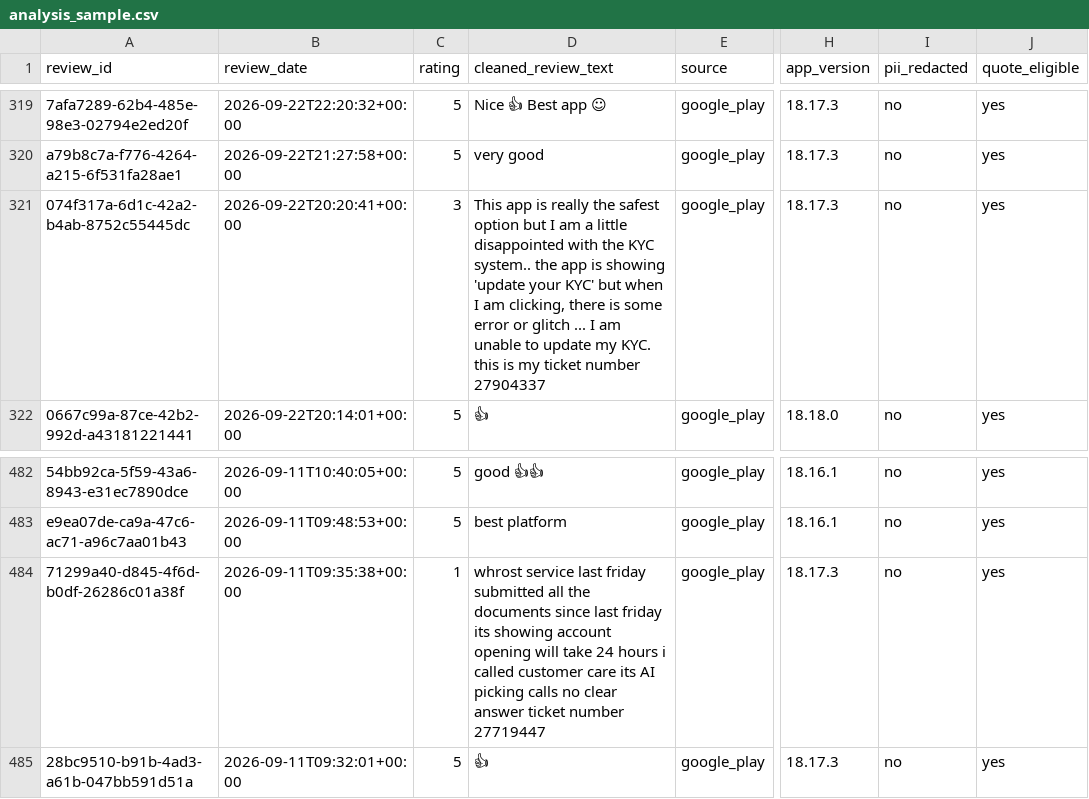
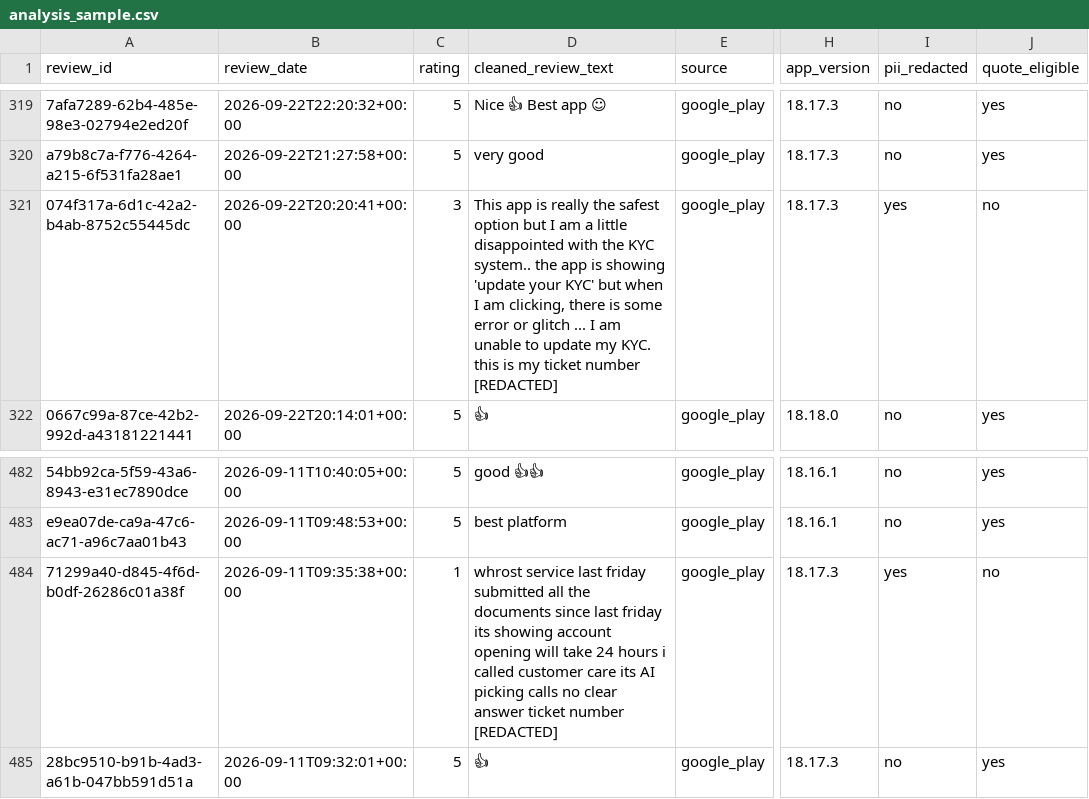
Before and after one commit to Jha1103/Review-Intelligence, a CSV file: data/analysis_sample.csv, drawn as a sheet; only a part is shown, gaps mark what is left out; the diff names each change by its address in the sheet, - before the commit and + after, or states it on an @@ line.

Commit message:
Fix PII redaction: detect contextual ticket/complaint/reference IDs
- Add TICKET_REF_RE pattern for contextual identifiers (keyword + 6+ digit
  number): ticket #, complaint ID, complaint no, reference, ref, support,
  kyc, etc. Redacts the number while preserving the label.
- Preserve ordinary prices/financial figures (rs2000/-, ₹20, brokerage 500)
  - they lack ticket/complaint/reference keywords.
- PII-redacted reviews marked quote_eligible=no (cannot be verbatim quotes).
- PII redactions: 4 → 12 (4 ticket/complaint IDs newly caught).
- Quote-eligible: 9,996 → 9,988.
- Rebuild reviews_for_sheets.csv and analysis_sample.csv from existing data
  (no re-scraping). Same seed 42, same stratified sampling methodology.
- Add 11 new tests: ticket ID (8-digit), complaint ID, reference ID,
  price non-redaction, short number non-redaction, quote-eligible=false
  when redacted, TICKET_REF_RE matching/non-matching, real-data ticket ID
  redaction in sheets, no original text in exports.
- Total tests: 29 → 40, all passing.
- Update README with PII redaction methodology and updated counts.

```diff
--- a/data/analysis_sample.csv
+++ b/data/analysis_sample.csv
-D321 (cleaned_review_text): …ticket number 27904337
+D321 (cleaned_review_text): …ticket number [REDACTED]
-I321 (pii_redacted): no
+I321 (pii_redacted): yes
-J321 (quote_eligible): yes
+J321 (quote_eligible): no
-D484 (cleaned_review_text): …ticket number 27719447
+D484 (cleaned_review_text): …ticket number [REDACTED]
-I484 (pii_redacted): no
+I484 (pii_redacted): yes
-J484 (quote_eligible): yes
+J484 (quote_eligible): no
```
Also changed, not shown: 4 other files.
